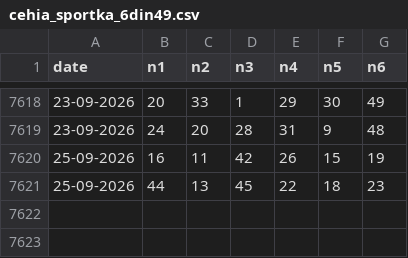
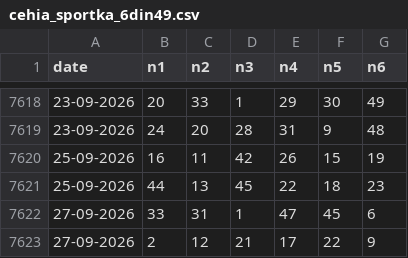
Before and after one commit to ciprianbodu/LOTO, a CSV file: _ISTORIC/externe/cehia_sportka_6din49.csv, drawn as a sheet; only a part is shown, gaps mark what is left out.

Commit message:
auto: update istoric extrageri

```diff
--- a/_ISTORIC/externe/cehia_sportka_6din49.csv
+++ b/_ISTORIC/externe/cehia_sportka_6din49.csv
@@ -7621 +7621,3 @@ date,n1,n2,n3,n4,n5,n6
 25-09-2026,44,13,45,22,18,23
+27-09-2026,33,31,1,47,45,6
+27-09-2026,2,12,21,17,22,9
```
Also changed, not shown: _ISTORIC/externe/austria_lotto_6aus45.csv.
